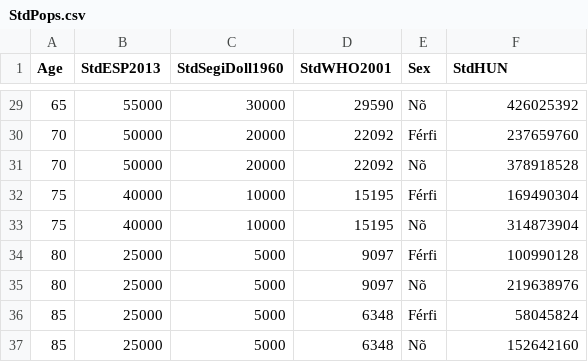
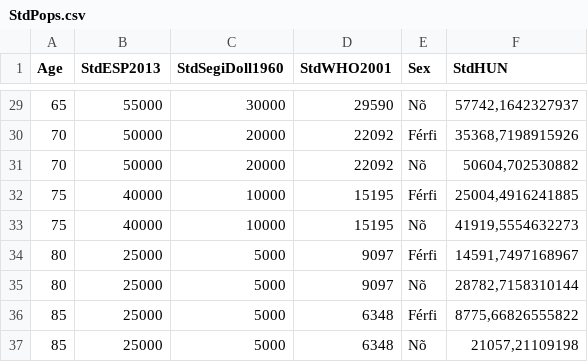
Before and after one commit to tamas-ferenci/RakregiszterVizualizator, a CSV file: StdPops.csv, drawn as a sheet; only a part is shown, gaps mark what is left out; the diff covers the shown part only.

```diff
--- a/StdPops.csv
+++ b/StdPops.csv
@@ -29,9 +29,9 @@
-65;55000;30000;29590;"Nõ";426025392
-70;50000;20000;22092;"Férfi";237659760
-70;50000;20000;22092;"Nõ";378918528
-75;40000;10000;15195;"Férfi";169490304
-75;40000;10000;15195;"Nõ";314873904
-80;25000;5000;9097;"Férfi";100990128
-80;25000;5000;9097;"Nõ";219638976
-85;25000;5000;6348;"Férfi";58045824
-85;25000;5000;6348;"Nõ";152642160
+65;55000;30000;29590;"Nõ";57742,1642327937
+70;50000;20000;22092;"Férfi";35368,7198915926
+70;50000;20000;22092;"Nõ";50604,702530882
+75;40000;10000;15195;"Férfi";25004,4916241885
+75;40000;10000;15195;"Nõ";41919,5554632273
+80;25000;5000;9097;"Férfi";14591,7497168967
+80;25000;5000;9097;"Nõ";28782,7158310144
+85;25000;5000;6348;"Férfi";8775,66826555822
+85;25000;5000;6348;"Nõ";21057,21109198
```
Also changed, not shown: 27 edited cells elsewhere in this file, 17 other files.
